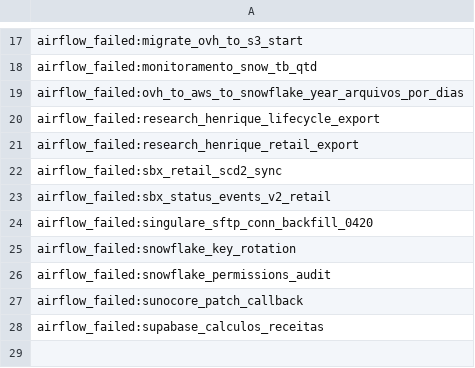
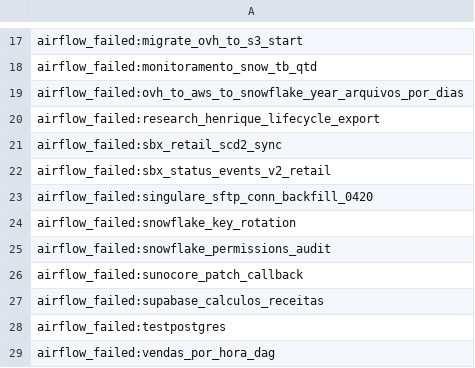
Before and after one commit to ThalesYoshikawaSuno/SunoObservabilidade, a CSV file: data/failure_alerted.csv, drawn as a sheet; only a part is shown, gaps mark what is left out.

```diff
--- a/data/failure_alerted.csv
+++ b/data/failure_alerted.csv
@@ -20,3 +20,2 @@ airflow_failed:ovh_to_aws_to_snowflake_year_arquivos_por_dias
 airflow_failed:research_henrique_lifecycle_export
-airflow_failed:research_henrique_retail_export
 airflow_failed:sbx_retail_scd2_sync
@@ -28 +27,3 @@ airflow_failed:sunocore_patch_callback
 airflow_failed:supabase_calculos_receitas
+airflow_failed:testpostgres
+airflow_failed:vendas_por_hora_dag
```
Also changed, not shown: data/airbyte.csv, data/airflow.csv, 4 other files.
